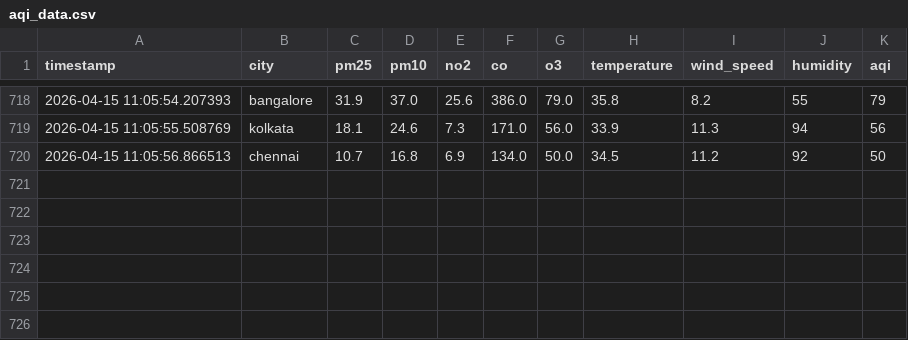
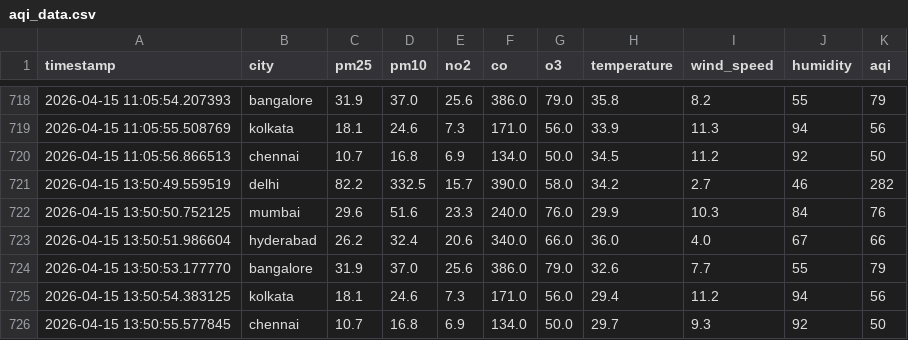
Before and after one commit to MarkPrabhu4/data-collection, a CSV file: data/aqi_data.csv, drawn as a sheet; only a part is shown, gaps mark what is left out.

```diff
--- a/data/aqi_data.csv
+++ b/data/aqi_data.csv
@@ -720 +720,7 @@ timestamp,city,pm25,pm10,no2,co,o3,temperature,wind_speed,humidity,aqi
 2026-04-15 11:05:56.866513,chennai,10.7,16.8,6.9,134.0,50.0,34.5,11.2,92,50
+2026-04-15 13:50:49.559519,delhi,82.2,332.5,15.7,390.0,58.0,34.2,2.7,46,282
+2026-04-15 13:50:50.752125,mumbai,29.6,51.6,23.3,240.0,76.0,29.9,10.3,84,76
+2026-04-15 13:50:51.986604,hyderabad,26.2,32.4,20.6,340.0,66.0,36.0,4.0,67,66
+2026-04-15 13:50:53.177770,bangalore,31.9,37.0,25.6,386.0,79.0,32.6,7.7,55,79
+2026-04-15 13:50:54.383125,kolkata,18.1,24.6,7.3,171.0,56.0,29.4,11.2,94,56
+2026-04-15 13:50:55.577845,chennai,10.7,16.8,6.9,134.0,50.0,29.7,9.3,92,50
```
